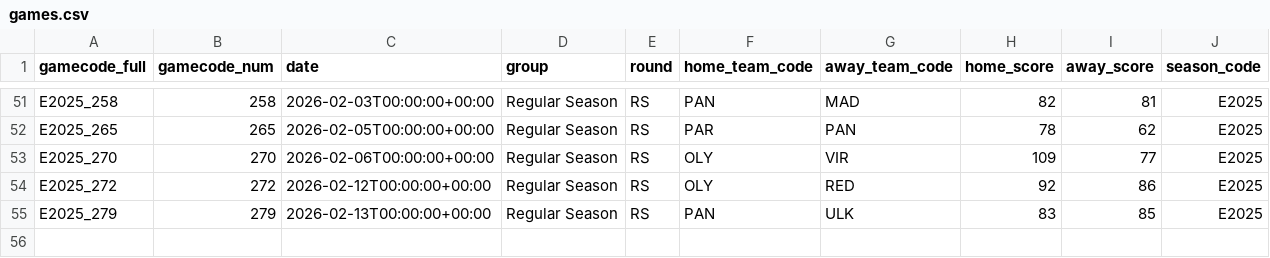
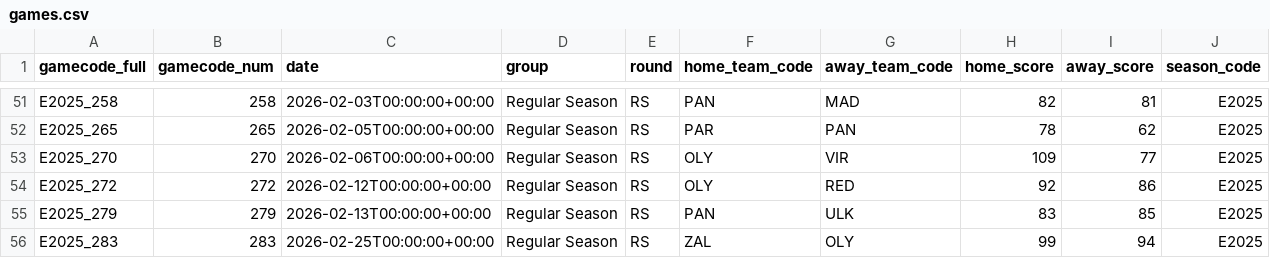
Before and after one commit to Petropov/Euroleague, a CSV file: data/curated/games.csv, drawn as a sheet; only a part is shown, gaps mark what is left out.

```diff
--- a/data/curated/games.csv
+++ b/data/curated/games.csv
@@ -55 +55,2 @@ E2025_272,272,2026-02-12T00:00:00+00:00,Regular Season,RS,OLY,RED,92,86,E2025
 E2025_279,279,2026-02-13T00:00:00+00:00,Regular Season,RS,PAN,ULK,83,85,E2025
+E2025_283,283,2026-02-25T00:00:00+00:00,Regular Season,RS,ZAL,OLY,99,94,E2025
```
Also changed, not shown: data/curated/games_all.csv, data/curated/player_game.csv, 2 other files.
